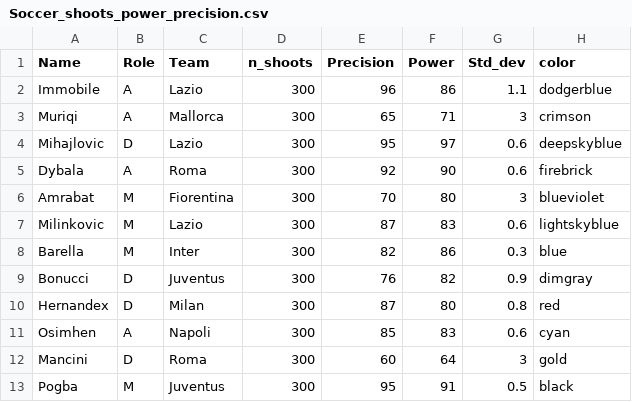
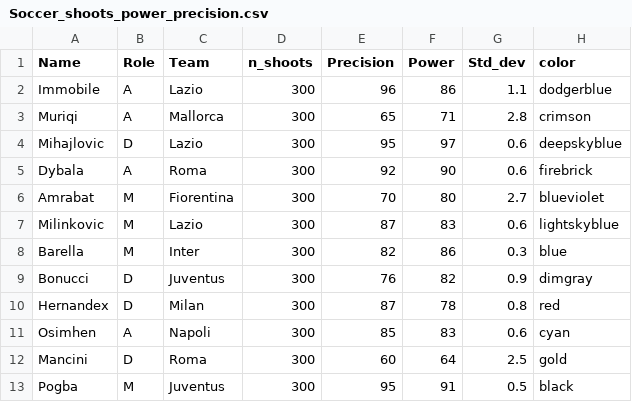
Before and after one commit to ianni-phd/Datasets, a CSV file: Soccer_shoots_power_precision.csv, drawn as a sheet.

Commit message:
Update Soccer_shoots_power_precision.csv

```diff
--- a/Soccer_shoots_power_precision.csv
+++ b/Soccer_shoots_power_precision.csv
@@ -2,6 +2,6 @@
 Immobile;A;Lazio;300;96;86;1.1;dodgerblue
-Muriqi;A;Mallorca;300;65;71;3;crimson
+Muriqi;A;Mallorca;300;65;71;2.8;crimson
 Mihajlovic;D;Lazio;300;95;97;0.6;deepskyblue
 Dybala;A;Roma;300;92;90;0.6;firebrick
-Amrabat;M;Fiorentina;300;70;80;3;blueviolet
+Amrabat;M;Fiorentina;300;70;80;2.7;blueviolet
 Milinkovic;M;Lazio;300;87;83;0.6;lightskyblue
@@ -9,5 +9,5 @@ Barella;M;Inter;300;82;86;0.3;blue
 Bonucci;D;Juventus;300;76;82;0.9;dimgray
-Hernandex;D;Milan;300;87;80;0.8;red
+Hernandex;D;Milan;300;87;78;0.8;red
 Osimhen;A;Napoli;300;85;83;0.6;cyan
-Mancini;D;Roma;300;60;64;3;gold
+Mancini;D;Roma;300;60;64;2.5;gold
 Pogba;M;Juventus;300;95;91;0.5;black
```
